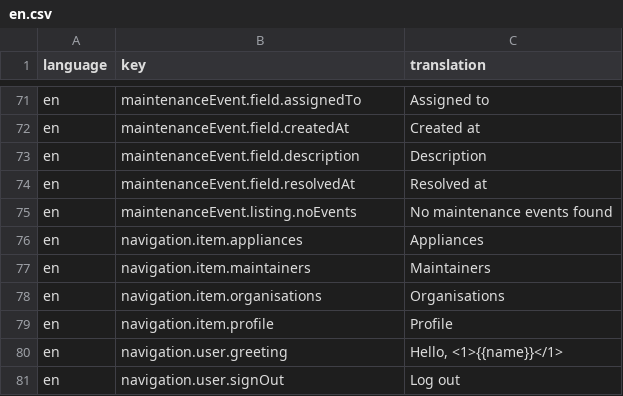
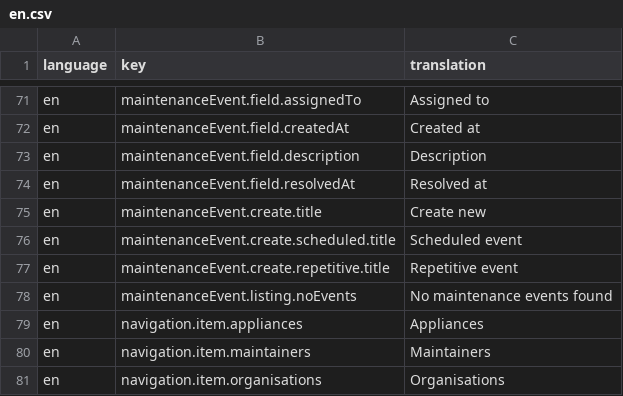
Before and after one commit to tohalla/hallussa-backend, a CSV file: seeds/translation/en.csv, drawn as a sheet; only a part is shown, gaps mark what is left out; the shorter side is filled out with more unchanged rows.

```diff
--- a/seeds/translation/en.csv
+++ b/seeds/translation/en.csv
@@ -74,2 +74,5 @@ en;maintenanceEvent.field.description;Description
 en;maintenanceEvent.field.resolvedAt;Resolved at
+en;maintenanceEvent.create.title;Create new
+en;maintenanceEvent.create.scheduled.title;Scheduled event
+en;maintenanceEvent.create.repetitive.title;Repetitive event
 en;maintenanceEvent.listing.noEvents;No maintenance events found
```
Also changed, not shown: 2 other files.
